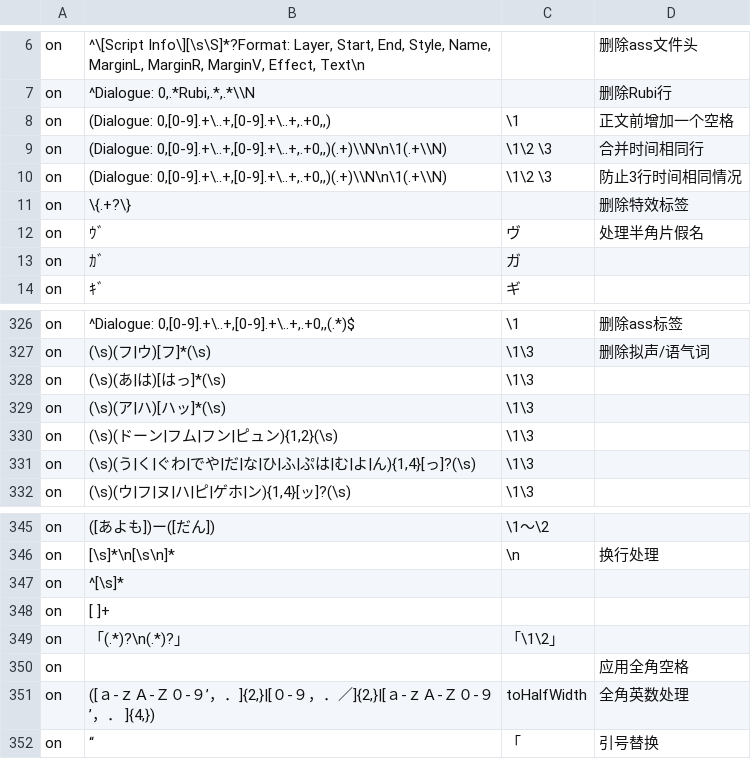
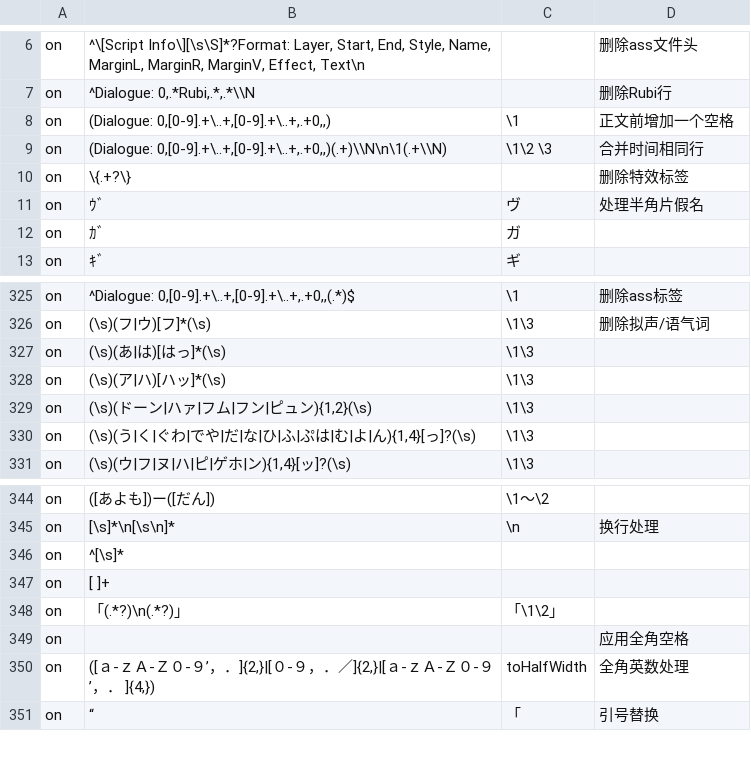
Before and after one commit to Nekomoekissaten-SUB/nekomoe-jp-formatter, a TSV file: dist/pattern.tsv, drawn as a sheet; only a part is shown, gaps mark what is left out; removed rows and columns are numbered as before the commit, all else as after; the diff names each change by its address in the sheet, - before the commit and + after, or states it on an @@ line.

Commit message:
修正方引号bug，其余小调整

```diff
--- a/dist/pattern.tsv
+++ b/dist/pattern.tsv
-row 10: on | (Dialogue: 0,[0-9].+\..+,[0-9].+\..+,.+0,,)(.+)\\N\n\1(.+\\N) | \1\2 \3 | 防止3行时间相同情况
-B329: (\s)(ドーン|フム|フン|ピュン){1,2}(\s)
+B329: (\s)(ドーン|ハァ|フム|フン|ピュン){1,2}(\s)
-B348: 「(.*)?\n(.*)?」
+B348: 「(.*?)\n(.*?)」
```
